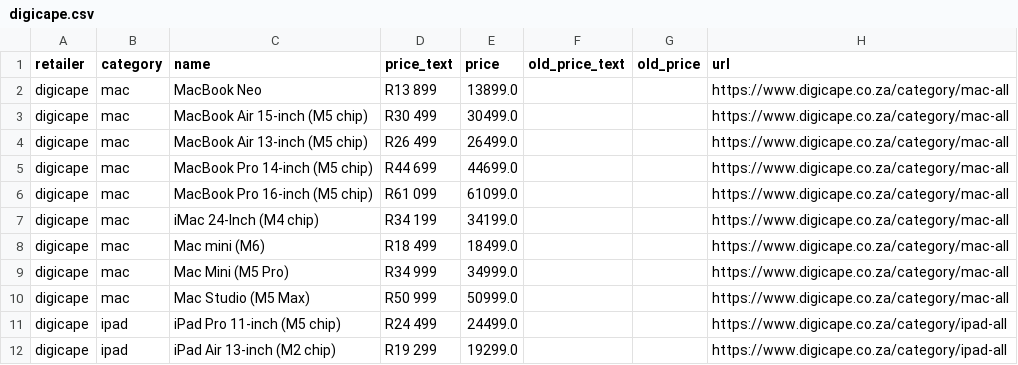
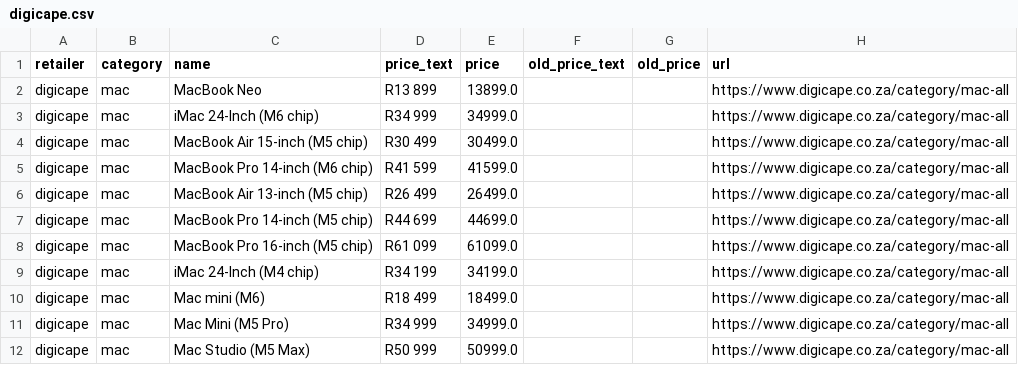
Before and after one commit to cd5wtsnct4-bot/digicape, a CSV file: data/digicape.csv, drawn as a sheet; only a part is shown; the shorter side is filled out with more unchanged rows; the diff names each change by its address in the sheet, - before the commit and + after, or states it on an @@ line.

```diff
--- a/data/digicape.csv
+++ b/data/digicape.csv
+row 3: digicape | mac | iMac 24-Inch (M6 chip) | R34 999 | 34999.0 |  |  | https://www.digicape.co.za/category/mac-all
+row 5: digicape | mac | MacBook Pro 14-inch (M6 chip) | R41 599 | 41599.0 |  |  | https://www.digicape.co.za/category/mac-all
```
Also changed, not shown: data/istore.csv, 7 other files.
